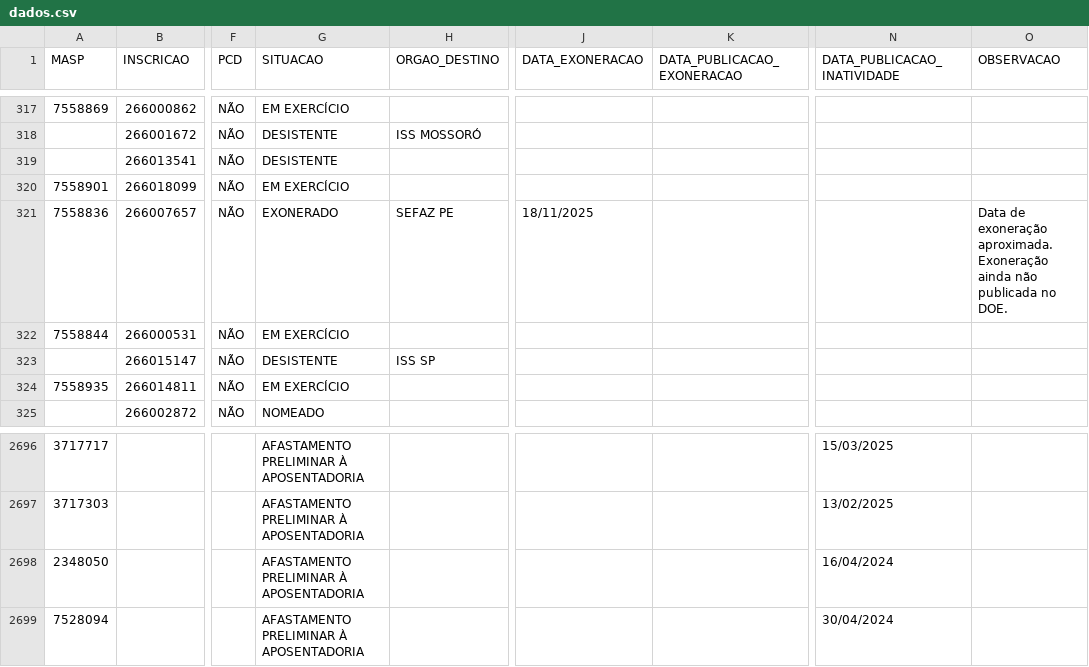
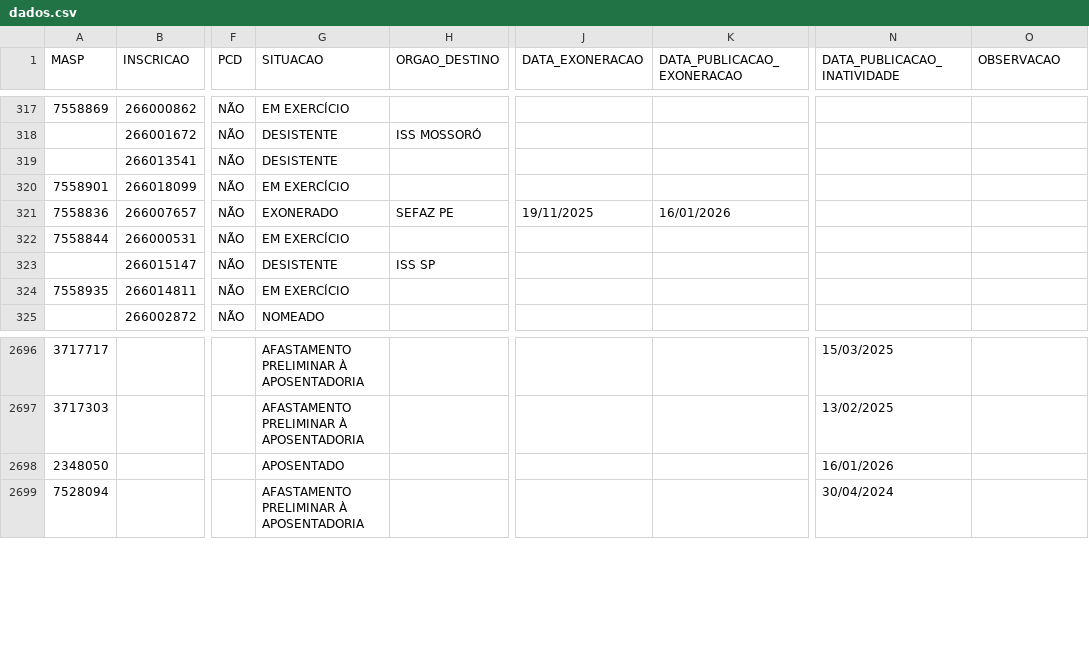
Before and after one commit to observatoriosefmg/observatoriosefmg.github.io, a CSV file: evasao/data/dados.csv, drawn as a sheet; only a part is shown, gaps mark what is left out; the diff names each change by its address in the sheet, - before the commit and + after, or states it on an @@ line.

Commit message:
evasao/data/dados.csv

```diff
--- a/evasao/data/dados.csv
+++ b/evasao/data/dados.csv
-J321 (DATA_EXONERACAO): 18/11/2025
+J321 (DATA_EXONERACAO): 19/11/2025
-K321 (DATA_PUBLICACAO_EXONERACAO): (empty)
+K321 (DATA_PUBLICACAO_EXONERACAO): 16/01/2026
-O321 (OBSERVACAO): Data de exoneração aproximada. Exoneração ainda não publicada no DOE.
+O321 (OBSERVACAO): (empty)
-G2698 (SITUACAO): AFASTAMENTO PRELIMINAR À APOSENTADORIA
+G2698 (SITUACAO): APOSENTADO
-N2698 (DATA_PUBLICACAO_INATIVIDADE): 16/04/2024
+N2698 (DATA_PUBLICACAO_INATIVIDADE): 16/01/2026
```
